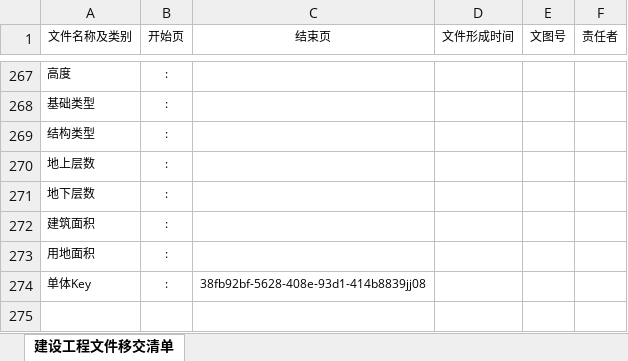
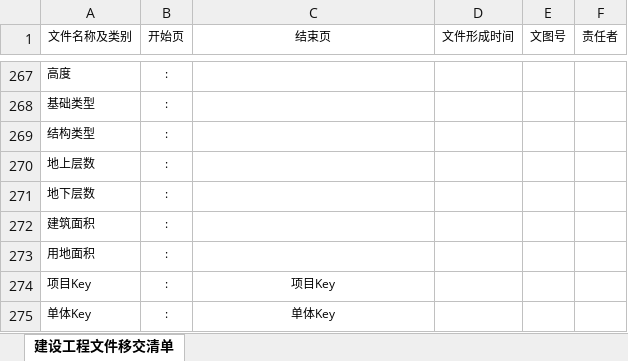
Before and after one commit to tryhear/info, an Excel workbook: bak/bz/bz.xlsx, sheet 建设工程文件移交清单, drawn as a sheet; only a part is shown, gaps mark what is left out; values as stored, in another font and other column widths than the file's, no borders; addresses are those after the commit; the diff names each change by its address in the sheet, - before the commit and + after, or states it on an @@ line.

```diff
--- a/bak/bz/bz.xlsx (sheet 建设工程文件移交清单)
+++ b/bak/bz/bz.xlsx (sheet 建设工程文件移交清单)
+row 274: 项目Key | : | 项目Key
-C275 (结束页): 38fb92bf-5628-408e-93d1-414b8839jj08
+C275 (结束页): 单体Key
```
Also changed, not shown: 1 other file.
